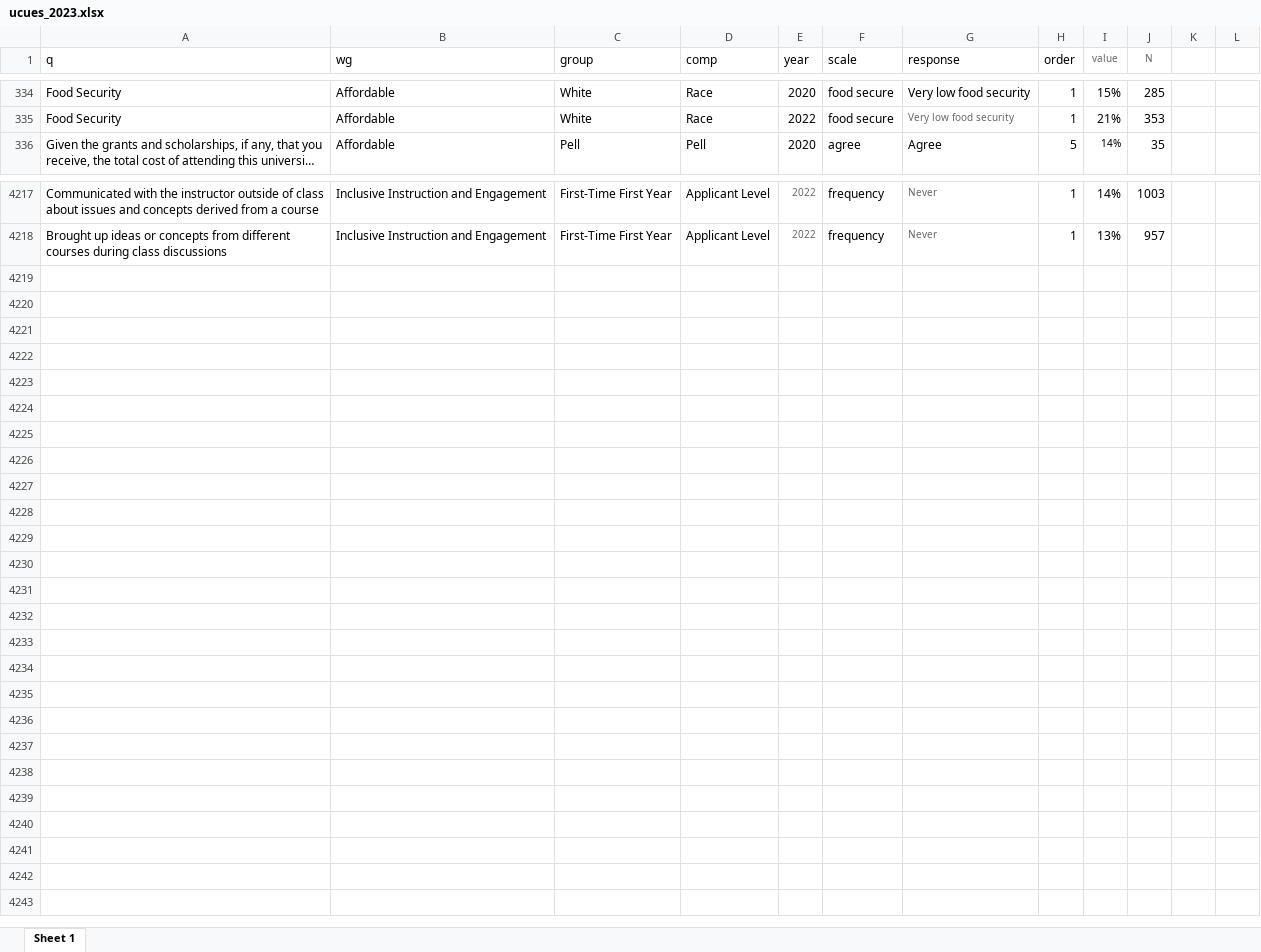
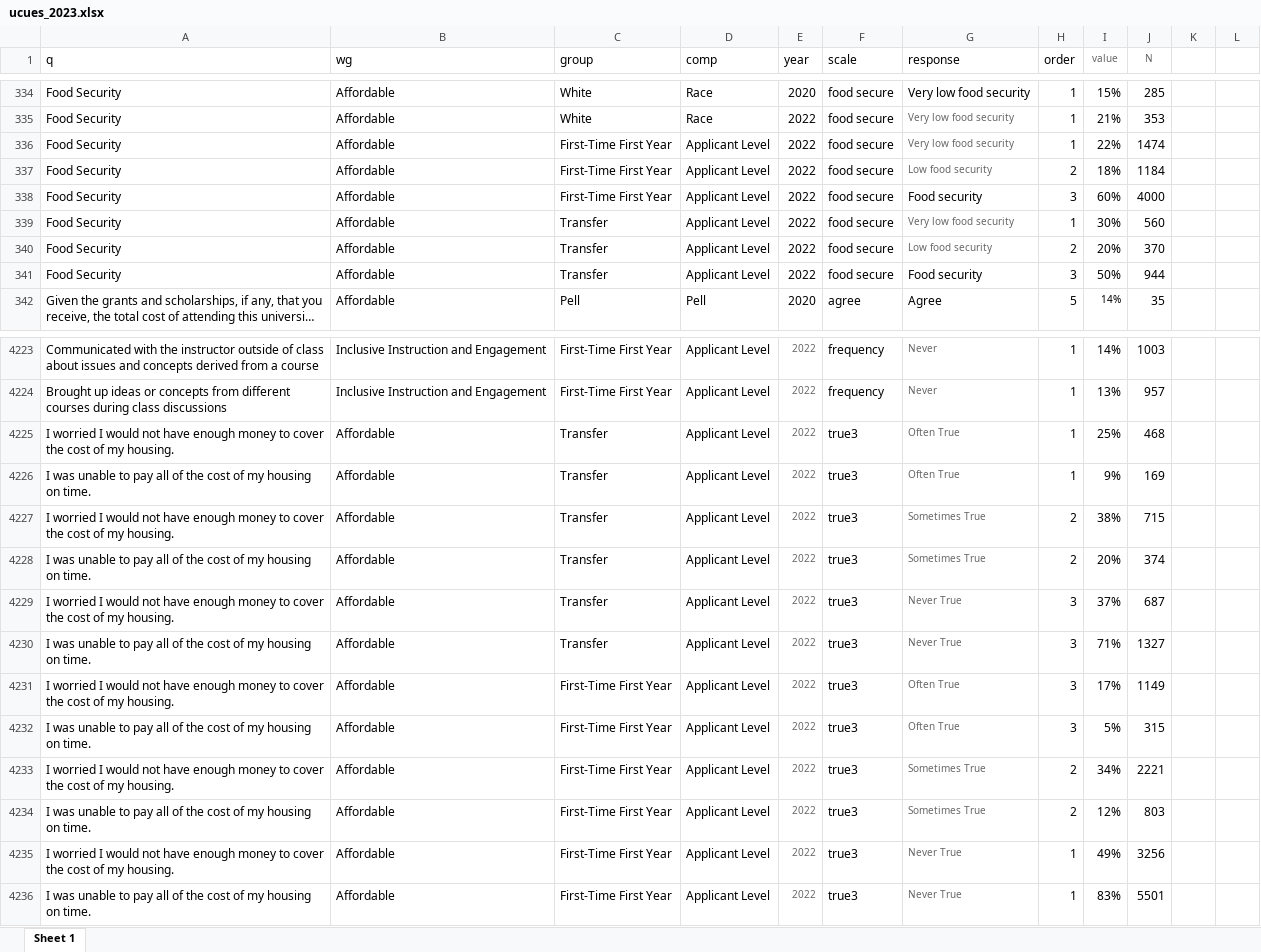
Before and after one commit to raghoo2k/UCSD_Gaps_Quarto, an Excel workbook: data/ucues_2023.xlsx, sheet Sheet 1, drawn as a sheet; only a part is shown, gaps mark what is left out; long unchanged cells end in …; values as stored, in another font and other column widths than the file's, no borders; the diff names each change by its address in the sheet, - before the commit and + after, or states it on an @@ line.

Commit message:
Added a few transfer student data points to UCUES 2023- made that the feeder data for ALFS rather than UCUES 2022 rebuild.

```diff
--- a/data/ucues_2023.xlsx (sheet Sheet 1)
+++ b/data/ucues_2023.xlsx (sheet Sheet 1)
+row 336: Food Security | Affordable | First-Time First Year | Applicant Level | 2022 | food secure | Very low food security | 1 | 22% | 1474
+row 337: Food Security | Affordable | First-Time First Year | Applicant Level | 2022 | food secure | Low food security | 2 | 18% | 1184
+row 338: Food Security | Affordable | First-Time First Year | Applicant Level | 2022 | food secure | Food security | 3 | 60% | 4000
+row 339: Food Security | Affordable | Transfer | Applicant Level | 2022 | food secure | Very low food security | 1 | 30% | 560
+row 340: Food Security | Affordable | Transfer | Applicant Level | 2022 | food secure | Low food security | 2 | 20% | 370
+row 341: Food Security | Affordable | Transfer | Applicant Level | 2022 | food secure | Food security | 3 | 50% | 944
+row 4225: I worried I would not have enough money to cover the cost of my housing. | Affordable | Transfer | Applicant Level | 2022 | true3 | Often True | 1 | 25% | 468
+row 4226: I was unable to pay all of the cost of my housing on time. | Affordable | Transfer | Applicant Level | 2022 | true3 | Often True | 1 | 9% | 169
+row 4227: I worried I would not have enough money to cover the cost of my housing. | Affordable | Transfer | Applicant Level | 2022 | true3 | Sometimes True | 2 | 38% | 715
+row 4228: I was unable to pay all of the cost of my housing on time. | Affordable | Transfer | Applicant Level | 2022 | true3 | Sometimes True | 2 | 20% | 374
+row 4229: I worried I would not have enough money to cover the cost of my housing. | Affordable | Transfer | Applicant Level | 2022 | true3 | Never True | 3 | 37% | 687
+row 4230: I was unable to pay all of the cost of my housing on time. | Affordable | Transfer | Applicant Level | 2022 | true3 | Never True | 3 | 71% | 1327
+row 4231: I worried I would not have enough money to cover the cost of my housing. | Affordable | First-Time First Year | Applicant Level | 2022 | true3 | Often True | 3 | 17% | 1149
+row 4232: I was unable to pay all of the cost of my housing on time. | Affordable | First-Time First Year | Applicant Level | 2022 | true3 | Often True | 3 | 5% | 315
+row 4233: I worried I would not have enough money to cover the cost of my housing. | Affordable | First-Time First Year | Applicant Level | 2022 | true3 | Sometimes True | 2 | 34% | 2221
+row 4234: I was unable to pay all of the cost of my housing on time. | Affordable | First-Time First Year | Applicant Level | 2022 | true3 | Sometimes True | 2 | 12% | 803
+row 4235: I worried I would not have enough money to cover the cost of my housing. | Affordable | First-Time First Year | Applicant Level | 2022 | true3 | Never True | 1 | 49% | 3256
+row 4236: I was unable to pay all of the cost of my housing on time. | Affordable | First-Time First Year | Applicant Level | 2022 | true3 | Never True | 1 | 83% | 5501
```
Also changed, not shown: 8 other files.
